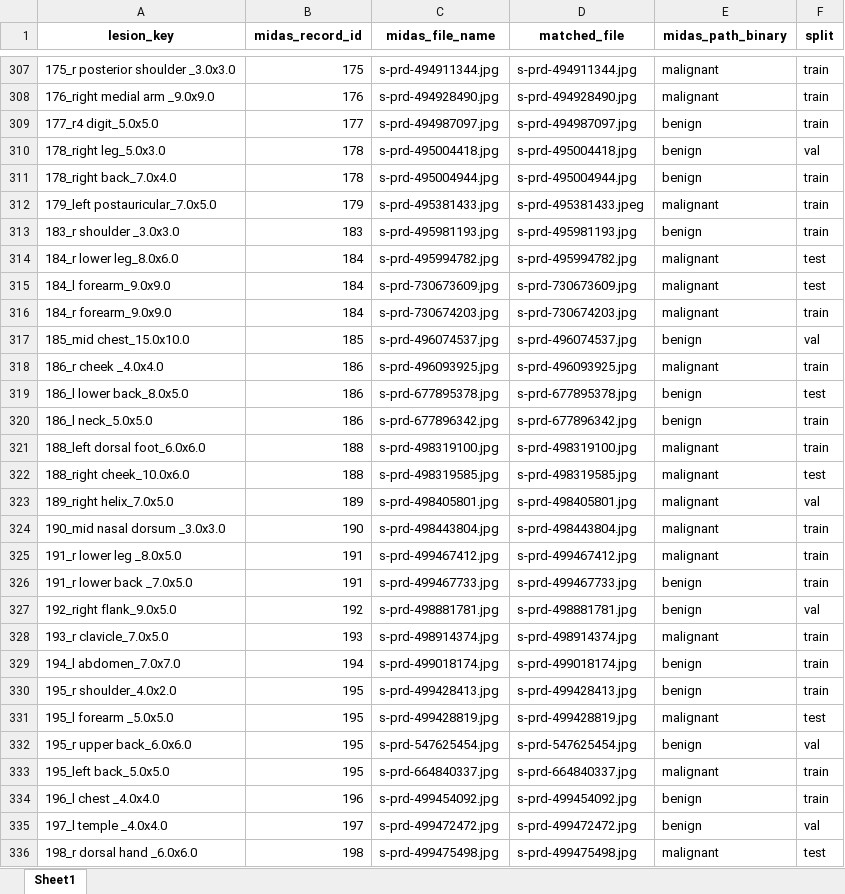
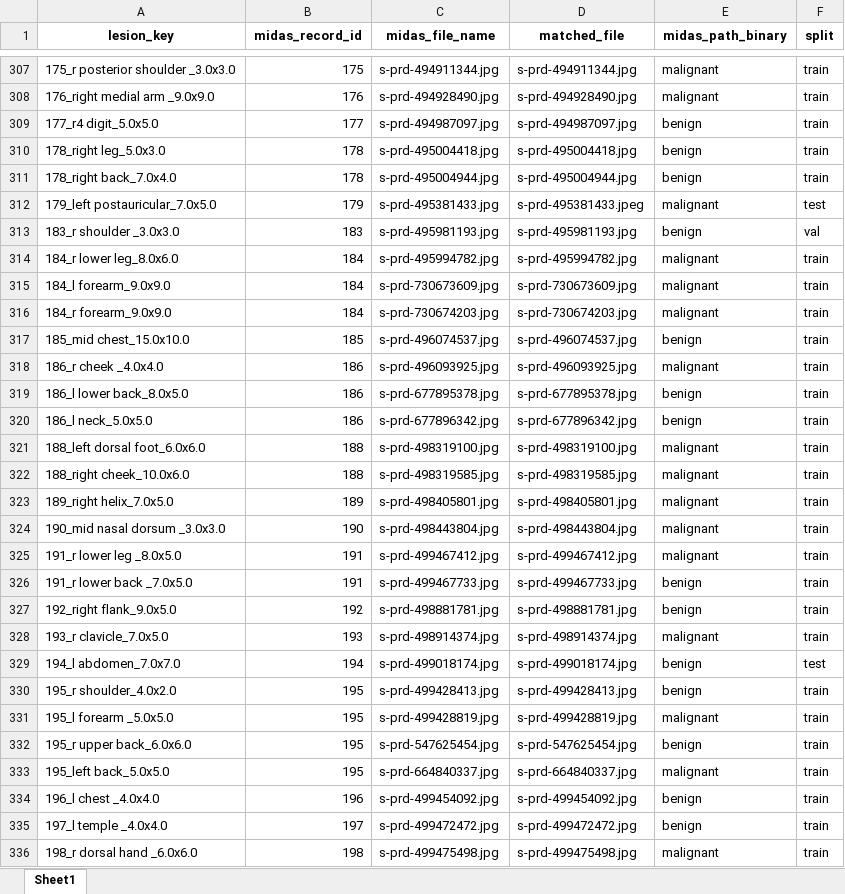
Before and after one commit to umich-mads-capstone/mra_midas_skin_cancer_ml, an Excel workbook: data/output/split_keys/6in_split_image_data.xlsx, sheet Sheet1, drawn as a sheet; only a part is shown, gaps mark what is left out; values as stored, in another font and other column widths than the file's, no borders; the diff covers the shown part only; the diff names each change by its address in the sheet, - before the commit and + after, or states it on an @@ line.

```diff
--- a/data/output/split_keys/6in_split_image_data.xlsx (sheet Sheet1)
+++ b/data/output/split_keys/6in_split_image_data.xlsx (sheet Sheet1)
-F310 (split): val
+F310 (split): train
-F312 (split): train
+F312 (split): test
-F313 (split): train
+F313 (split): val
-F314:F315 (split): test
+F314:F315 (split): train
-F317 (split): val
+F317 (split): train
-F319 (split): test
+F319 (split): train
-F322 (split): test
+F322 (split): train
-F323 (split): val
+F323 (split): train
-F327 (split): val
+F327 (split): train
-F329 (split): train
+F329 (split): test
-F331 (split): test
+F331 (split): train
-F332 (split): val
+F332 (split): train
-F335 (split): val
+F335 (split): train
-F336 (split): test
+F336 (split): train
```
Also changed, not shown: 322 edited cells elsewhere in this sheet, data/output/split_keys/1ft_split_image_data.xlsx, data/output/split_keys/dscope_split_image_data.xlsx, 4 other files.
